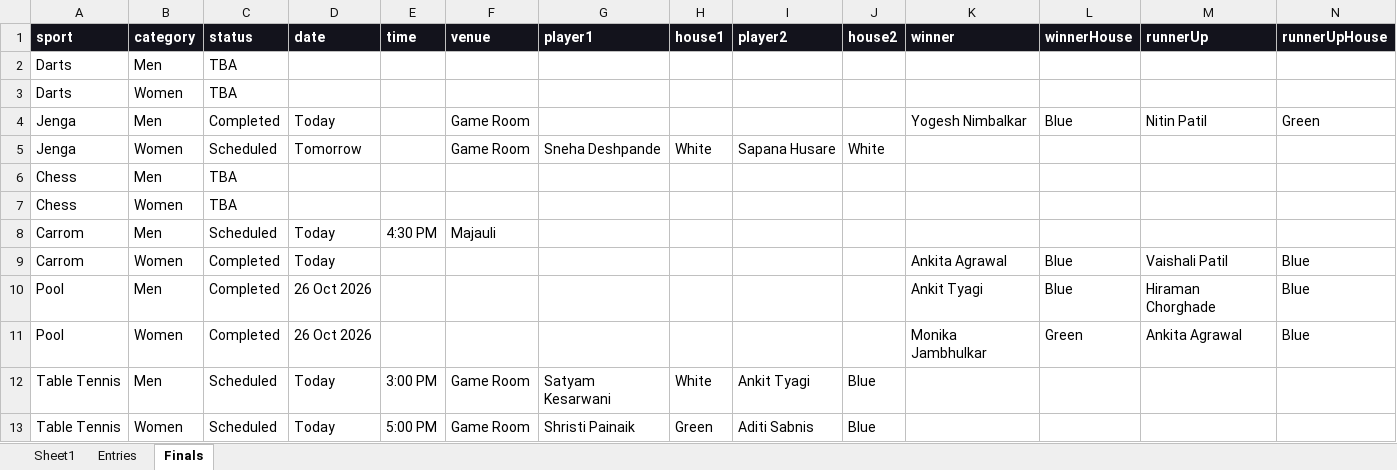
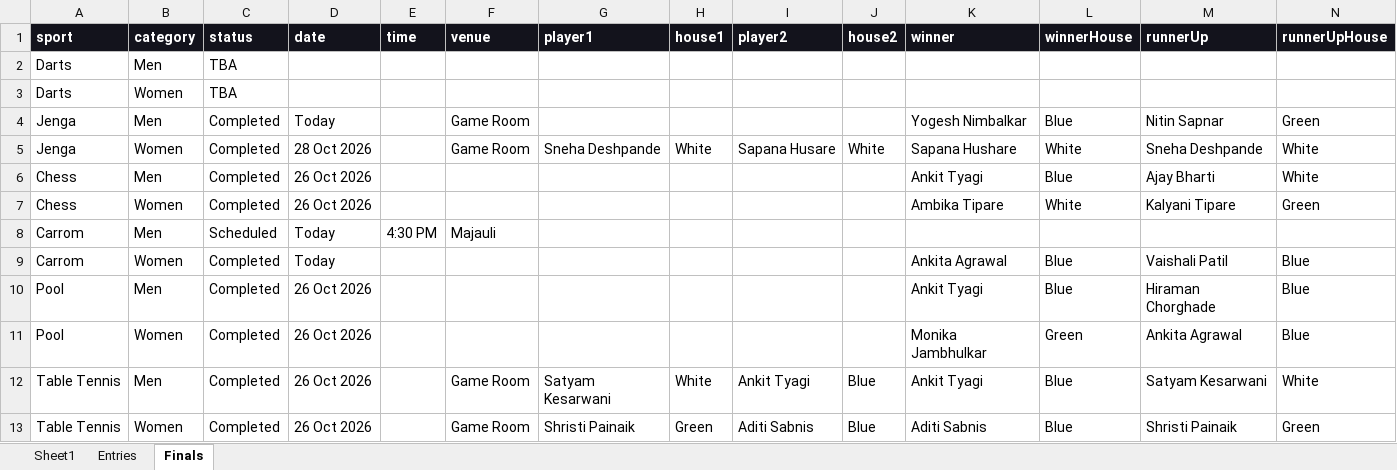
Before and after one commit to aniket-gadekar/tomstars-house-cup-live-standings, an Excel workbook: data/Tomstars_House_Cup_2026_gsheet.xlsx, sheet Finals, drawn as a sheet; values as stored, in another font and other column widths than the file's, no borders; removed rows and columns are numbered as before the commit, all else as after; the diff names each change by its address in the sheet, - before the commit and + after, or states it on an @@ line.

```diff
--- a/data/Tomstars_House_Cup_2026_gsheet.xlsx (sheet Finals)
+++ b/data/Tomstars_House_Cup_2026_gsheet.xlsx (sheet Finals)
-M4 (runnerUp): Nitin Patil
+M4 (runnerUp): Nitin Sapnar
-C5 (status): Scheduled
+C5 (status): Completed
-D5 (date): Tomorrow
+D5 (date): 28 Oct 2026
-K5 (winner): (empty)
+K5 (winner): Sapana Hushare
-L5 (winnerHouse): (empty)
+L5 (winnerHouse): White
-M5 (runnerUp): (empty)
+M5 (runnerUp): Sneha Deshpande
-N5 (runnerUpHouse): (empty)
+N5 (runnerUpHouse): White
-row 6: Chess | Men | TBA
-row 7: Chess | Women | TBA
+row 6: Chess | Men | Completed | 26 Oct 2026 |  |  |  |  |  |  | Ankit Tyagi | Blue | Ajay Bharti | White
+row 7: Chess | Women | Completed | 26 Oct 2026 |  |  |  |  |  |  | Ambika Tipare | White | Kalyani Tipare | Green
-C12:C13 (status): Scheduled
+C12:C13 (status): Completed
-D12:D13 (date): Today
+D12:D13 (date): 26 Oct 2026
-E12 (time): 3:00 PM
+E12 (time): (empty)
-K12 (winner): (empty)
+K12 (winner): Ankit Tyagi
-L12:L13 (winnerHouse): (empty)
+L12:L13 (winnerHouse): Blue
-M12 (runnerUp): (empty)
+M12 (runnerUp): Satyam Kesarwani
-N12 (runnerUpHouse): (empty)
+N12 (runnerUpHouse): White
-E13 (time): 5:00 PM
+E13 (time): (empty)
-K13 (winner): (empty)
+K13 (winner): Aditi Sabnis
-M13 (runnerUp): (empty)
+M13 (runnerUp): Shristi Painaik
-N13 (runnerUpHouse): (empty)
+N13 (runnerUpHouse): Green
```
Also changed, not shown: sheet Entries, 5 other files.
